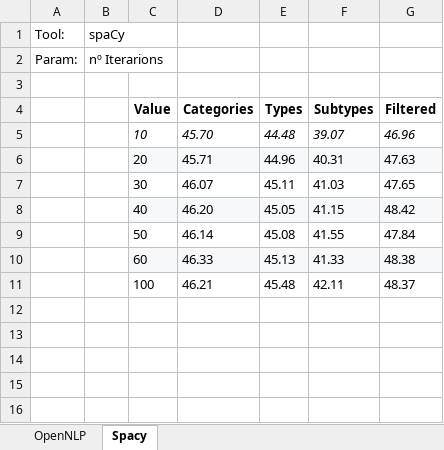
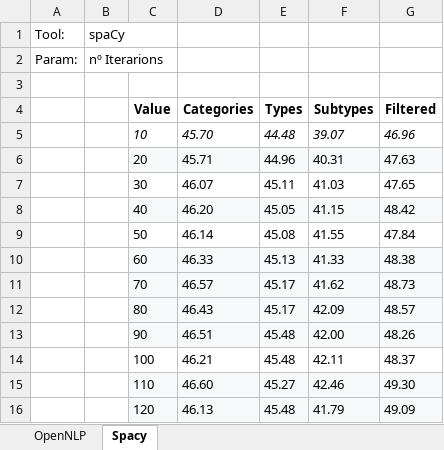
Before and after one commit to arop/ner-re-pt, an Excel workbook: graphs/hyperparameters/Hyperparameter graphs.xlsx, sheet Spacy, drawn as a sheet; values as stored, in another font and other column widths than the file's, no borders; charts and pictures not drawn; the diff names each change by its address in the sheet, - before the commit and + after, or states it on an @@ line.

```diff
--- a/graphs/hyperparameters/Hyperparameter graphs.xlsx (sheet Spacy)
+++ b/graphs/hyperparameters/Hyperparameter graphs.xlsx (sheet Spacy)
+row 11:  |  | 70 | 46.57 | 45.17 | 41.62 | 48.73
+row 12:  |  | 80 | 46.43 | 45.17 | 42.09 | 48.57
+row 13:  |  | 90 | 46.51 | 45.48 | 42.00 | 48.26
+row 15:  |  | 110 | 46.60 | 45.27 | 42.46 | 49.30
+row 16:  |  | 120 | 46.13 | 45.48 | 41.79 | 49.09
```
Also changed, not shown: charts or pictures, graphs/sigarra/description.xlsx, 4 other files.
